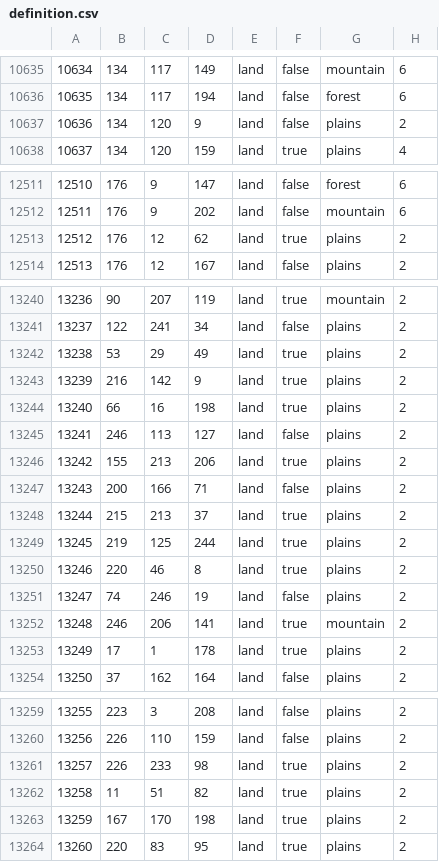
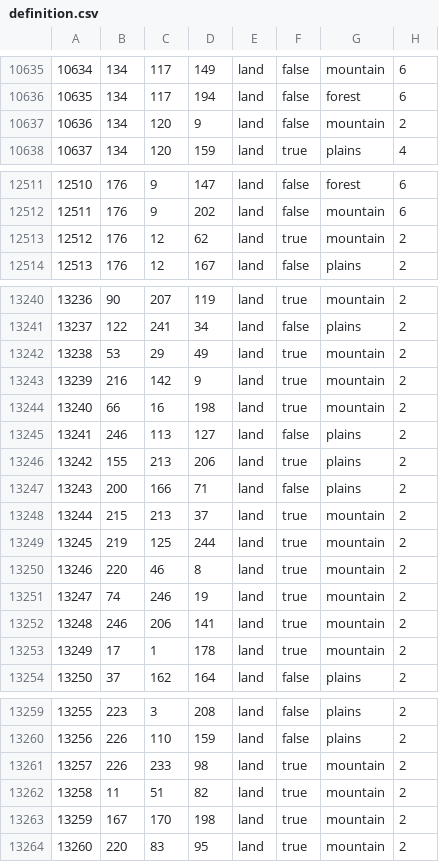
Before and after one commit to Flairwars-Mod-Team/Legacy-Of-Moustache-Trooper, a CSV file: map/definition.csv, drawn as a sheet; only a part is shown, gaps mark what is left out; the diff covers the shown part only.

Commit message:
Updated Map Folder

```diff
--- a/map/definition.csv
+++ b/map/definition.csv
@@ -10636,3 +10636,3 @@
 10635;134;117;194;land;false;forest;6
-10636;134;120;9;land;false;plains;2
+10636;134;120;9;land;false;mountain;2
 10637;134;120;159;land;true;plains;4
@@ -12512,3 +12512,3 @@
 12511;176;9;202;land;false;mountain;6
-12512;176;12;62;land;true;plains;2
+12512;176;12;62;land;true;mountain;2
 12513;176;12;167;land;false;plains;2
@@ -13241,5 +13241,5 @@
 13237;122;241;34;land;false;plains;2
-13238;53;29;49;land;true;plains;2
-13239;216;142;9;land;true;plains;2
-13240;66;16;198;land;true;plains;2
+13238;53;29;49;land;true;mountain;2
+13239;216;142;9;land;true;mountain;2
+13240;66;16;198;land;true;mountain;2
 13241;246;113;127;land;false;plains;2
@@ -13247,8 +13247,8 @@
 13243;200;166;71;land;false;plains;2
-13244;215;213;37;land;true;plains;2
-13245;219;125;244;land;true;plains;2
-13246;220;46;8;land;true;plains;2
-13247;74;246;19;land;false;plains;2
+13244;215;213;37;land;true;mountain;2
+13245;219;125;244;land;true;mountain;2
+13246;220;46;8;land;true;mountain;2
+13247;74;246;19;land;true;mountain;2
 13248;246;206;141;land;true;mountain;2
-13249;17;1;178;land;true;plains;2
+13249;17;1;178;land;true;mountain;2
 13250;37;162;164;land;false;plains;2
@@ -13260,5 +13260,5 @@
 13256;226;110;159;land;false;plains;2
-13257;226;233;98;land;true;plains;2
-13258;11;51;82;land;true;plains;2
-13259;167;170;198;land;true;plains;2
-13260;220;83;95;land;true;plains;2
+13257;226;233;98;land;true;mountain;2
+13258;11;51;82;land;true;mountain;2
+13259;167;170;198;land;true;mountain;2
+13260;220;83;95;land;true;mountain;2
```
Also changed, not shown: 1 edited cell elsewhere in this file.
